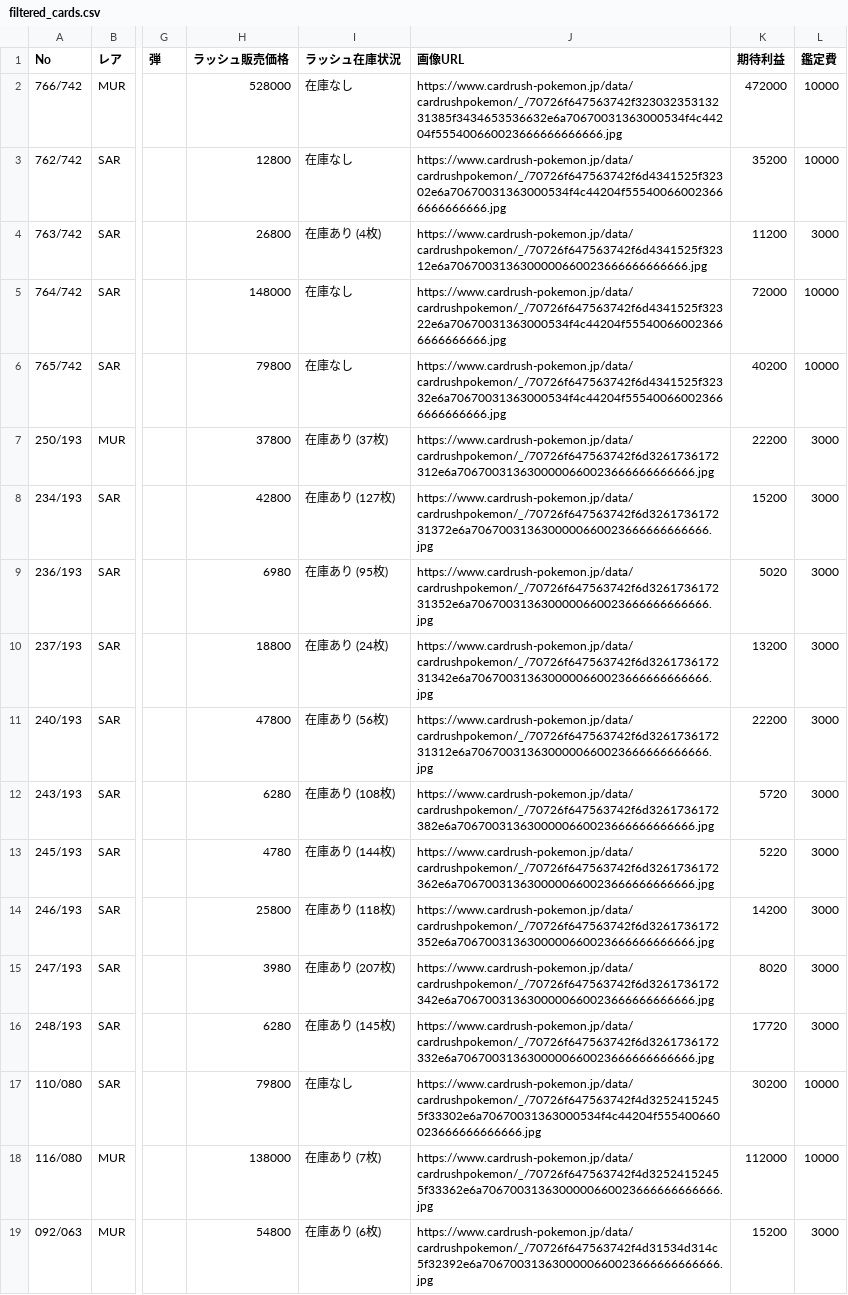
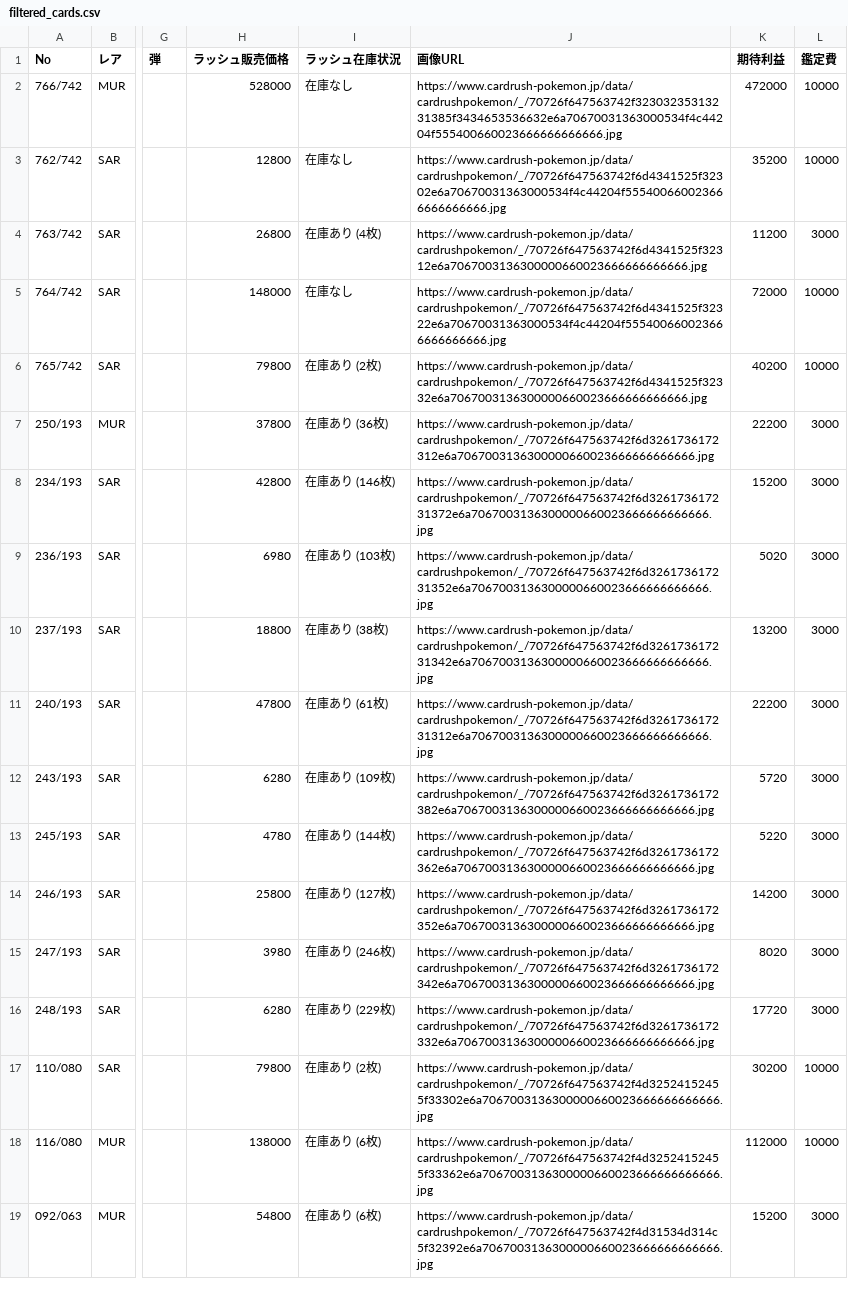
Before and after one commit to yousunafu/POKE-PSA10, a CSV file: filtered_cards.csv, drawn as a sheet; only a part is shown, gaps mark what is left out; the diff covers the shown part only; the diff names each change by its address in the sheet, - before the commit and + after, or states it on an @@ line.

```diff
--- a/filtered_cards.csv
+++ b/filtered_cards.csv
-I6 (ラッシュ在庫状況): 在庫なし
+I6 (ラッシュ在庫状況): 在庫あり (2枚)
-J6 (画像URL): https://www.cardrush-pokemon.jp/data/cardrushpokemon/_/70726f647563742f6d4341525f32332e6a70670031363000534f4c44204f555400660023666666666666.jpg
+J6 (画像URL): https://www.cardrush-pokemon.jp/data/cardrushpokemon/_/70726f647563742f6d4341525f32332e6a7067003136300000660023666666666666.jpg
-I7 (ラッシュ在庫状況): 在庫あり (37枚)
+I7 (ラッシュ在庫状況): 在庫あり (36枚)
-I8 (ラッシュ在庫状況): 在庫あり (127枚)
+I8 (ラッシュ在庫状況): 在庫あり (146枚)
-I9 (ラッシュ在庫状況): 在庫あり (95枚)
+I9 (ラッシュ在庫状況): 在庫あり (103枚)
-I10 (ラッシュ在庫状況): 在庫あり (24枚)
+I10 (ラッシュ在庫状況): 在庫あり (38枚)
-I11 (ラッシュ在庫状況): 在庫あり (56枚)
+I11 (ラッシュ在庫状況): 在庫あり (61枚)
-I12 (ラッシュ在庫状況): 在庫あり (108枚)
+I12 (ラッシュ在庫状況): 在庫あり (109枚)
-I14 (ラッシュ在庫状況): 在庫あり (118枚)
+I14 (ラッシュ在庫状況): 在庫あり (127枚)
-I15 (ラッシュ在庫状況): 在庫あり (207枚)
+I15 (ラッシュ在庫状況): 在庫あり (246枚)
-I16 (ラッシュ在庫状況): 在庫あり (145枚)
+I16 (ラッシュ在庫状況): 在庫あり (229枚)
-I17 (ラッシュ在庫状況): 在庫なし
+I17 (ラッシュ在庫状況): 在庫あり (2枚)
-J17 (画像URL): https://www.cardrush-pokemon.jp/data/cardrushpokemon/_/70726f647563742f4d32524152455f33302e6a70670031363000534f4c44204f555400660023666666666666.jpg
+J17 (画像URL): https://www.cardrush-pokemon.jp/data/cardrushpokemon/_/70726f647563742f4d32524152455f33302e6a7067003136300000660023666666666666.jpg
-I18 (ラッシュ在庫状況): 在庫あり (7枚)
+I18 (ラッシュ在庫状況): 在庫あり (6枚)
```
Also changed, not shown: 34 edited cells elsewhere in this file, merged_card_data.csv.
